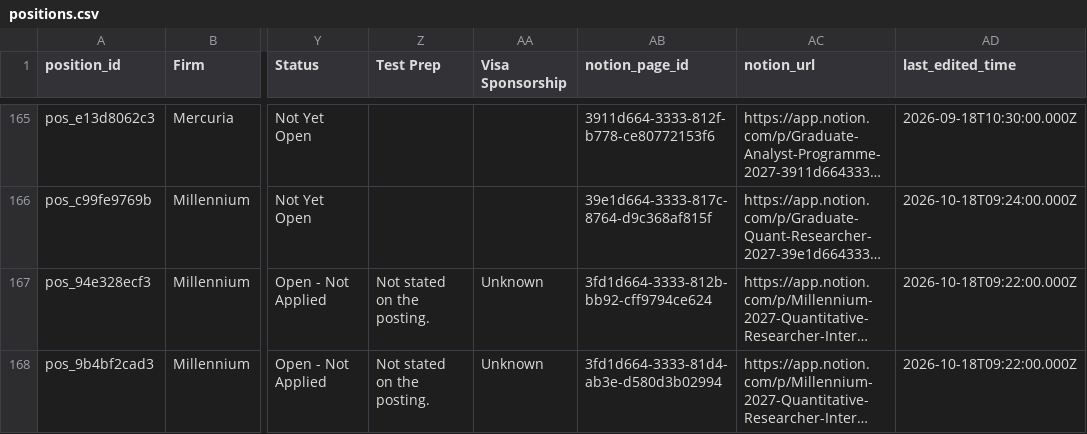
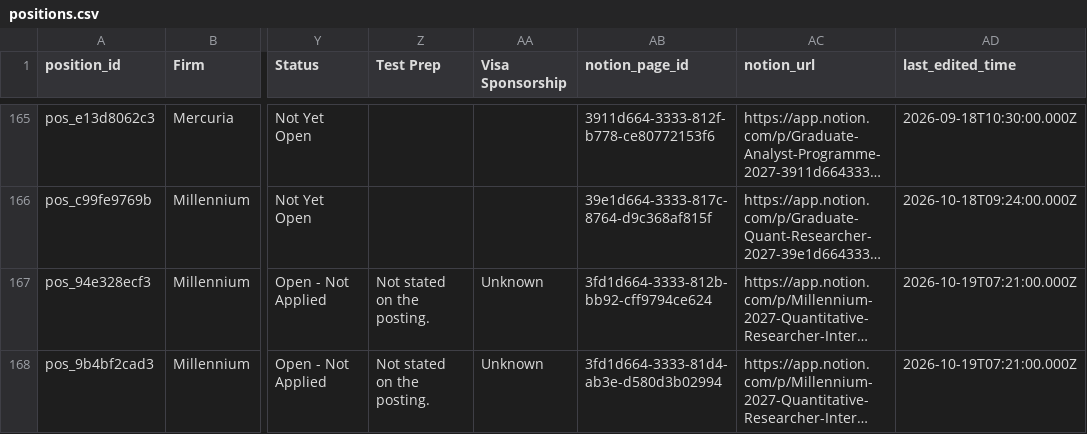
Before and after one commit to piyush-bhatti/tracker, a CSV file: positions.csv, drawn as a sheet; only a part is shown, gaps mark what is left out; long unchanged cells end in …; the diff covers the shown part only; the diff names each change by its address in the sheet, - before the commit and + after, or states it on an @@ line.

```diff
--- a/positions.csv
+++ b/positions.csv
-AD167:AD168 (last_edited_time): 2026-10-18T09:22:00.000Z
+AD167:AD168 (last_edited_time): 2026-10-19T07:21:00.000Z
```
Also changed, not shown: 7 edited cells elsewhere in this file, 2 other files.
